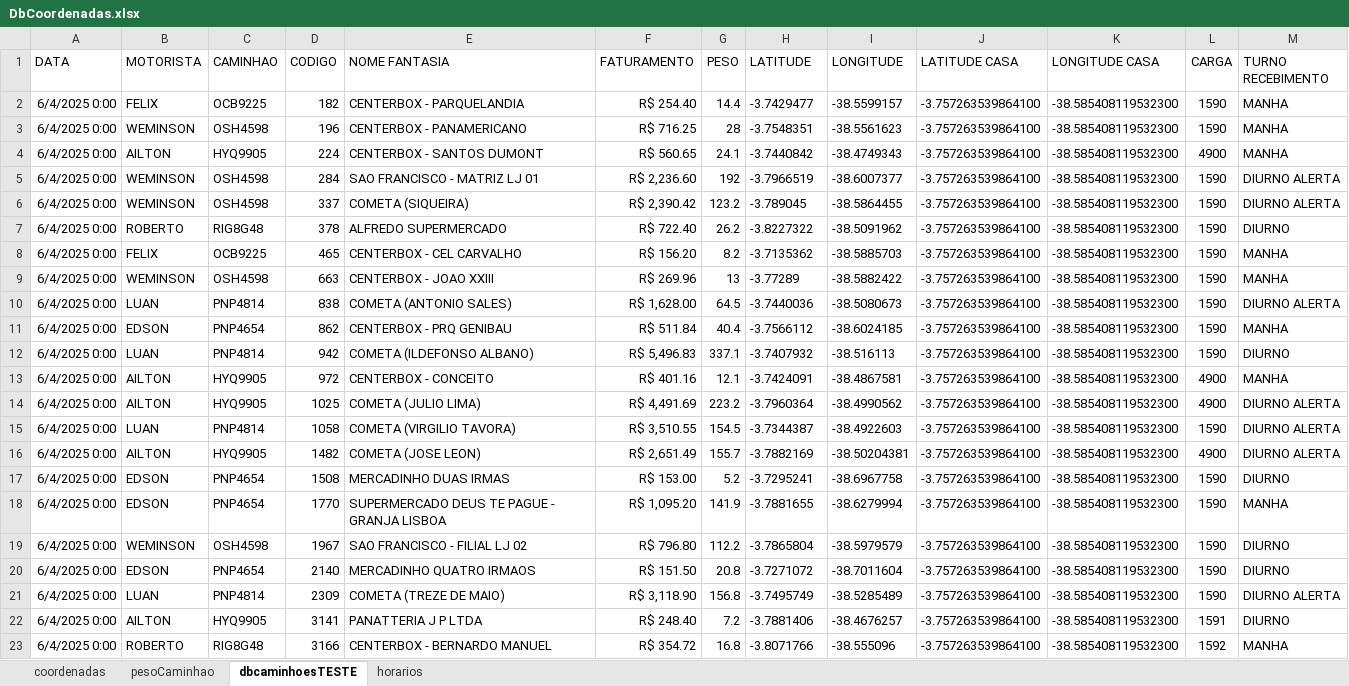
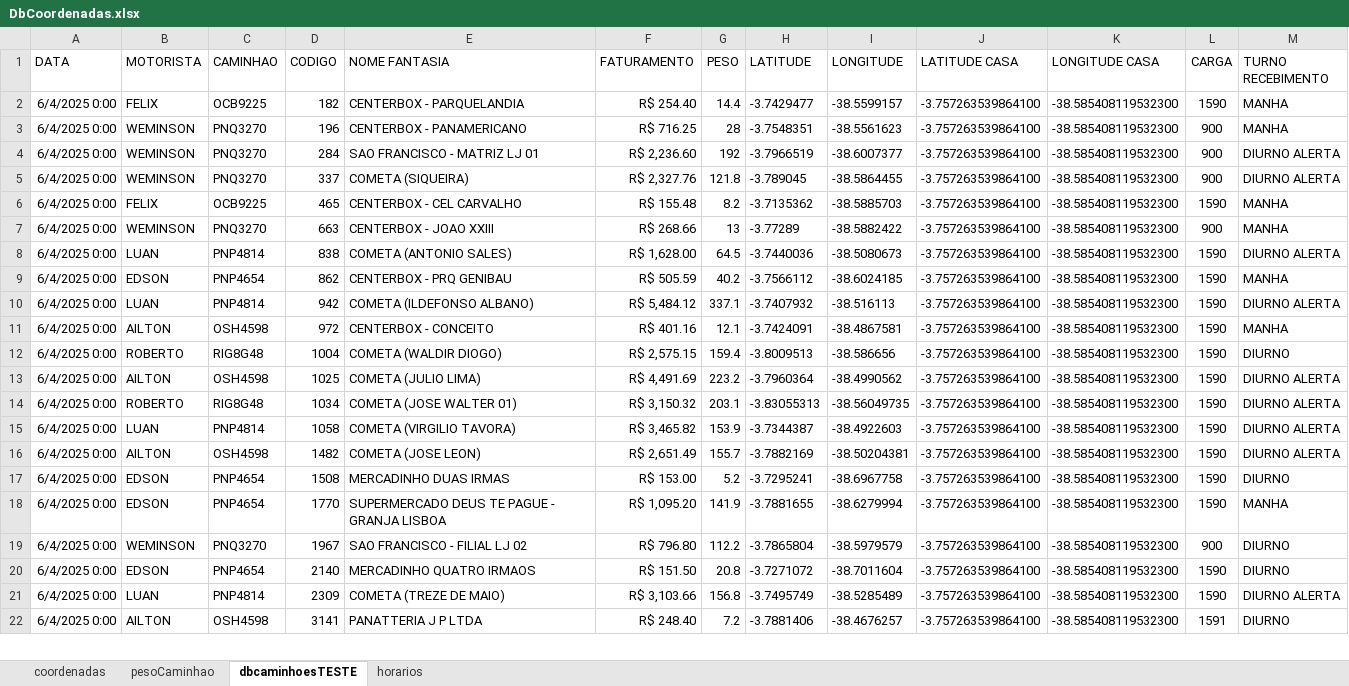
Before and after one commit to NicolasSimoes/MapaCaminhoesOtimizado, an Excel workbook: DbCoordenadas.xlsx, sheet dbcaminhoesTESTE, drawn as a sheet; only a part is shown; values as stored, in another font and other column widths than the file's, no borders; removed rows and columns are numbered as before the commit, all else as after; the diff covers the shown part only; the diff names each change by its address in the sheet, - before the commit and + after, or states it on an @@ line.

```diff
--- a/DbCoordenadas.xlsx (sheet dbcaminhoesTESTE)
+++ b/DbCoordenadas.xlsx (sheet dbcaminhoesTESTE)
-C3 (CAMINHAO): OSH4598
+C3 (CAMINHAO): PNQ3270
-L3 (CARGA): 1590
+L3 (CARGA): 900
-row 4: 6/4/2025 0:00 | AILTON | HYQ9905 | 224 | CENTERBOX - SANTOS DUMONT | R$ 560.65 | 24.1 | -3.7440842 | -38.4749343 | -3.757263539864100 | -38.585408119532300 | 4900 | MANHA
-C4:C5 (CAMINHAO): OSH4598
+C4:C5 (CAMINHAO): PNQ3270
-L4:L5 (CARGA): 1590
+L4:L5 (CARGA): 900
-F5 (FATURAMENTO): R$ 2,390.42
+F5 (FATURAMENTO): R$ 2,327.76
-G5 (PESO): 123.2
+G5 (PESO): 121.8
-row 7: 6/4/2025 0:00 | ROBERTO | RIG8G48 | 378 | ALFREDO SUPERMERCADO | R$ 722.40 | 26.2 | -3.8227322 | -38.5091962 | -3.757263539864100 | -38.585408119532300 | 1590 | DIURNO
-F6 (FATURAMENTO): R$ 156.20
+F6 (FATURAMENTO): R$ 155.48
-C7 (CAMINHAO): OSH4598
+C7 (CAMINHAO): PNQ3270
-F7 (FATURAMENTO): R$ 269.96
+F7 (FATURAMENTO): R$ 268.66
-L7 (CARGA): 1590
+L7 (CARGA): 900
-F9 (FATURAMENTO): R$ 511.84
+F9 (FATURAMENTO): R$ 505.59
-G9 (PESO): 40.4
+G9 (PESO): 40.2
-F10 (FATURAMENTO): R$ 5,496.83
+F10 (FATURAMENTO): R$ 5,484.12
-M10 (TURNO RECEBIMENTO): DIURNO
+M10 (TURNO RECEBIMENTO): DIURNO ALERTA
-C11 (CAMINHAO): HYQ9905
+C11 (CAMINHAO): OSH4598
-L11 (CARGA): 4900
+L11 (CARGA): 1590
+row 12: 6/4/2025 0:00 | ROBERTO | RIG8G48 | 1004 | COMETA (WALDIR DIOGO) | R$ 2,575.15 | 159.4 | -3.8009513 | -38.586656 | -3.757263539864100 | -38.585408119532300 | 1590 | DIURNO
-C13 (CAMINHAO): HYQ9905
+C13 (CAMINHAO): OSH4598
-L13 (CARGA): 4900
+L13 (CARGA): 1590
+row 14: 6/4/2025 0:00 | ROBERTO | RIG8G48 | 1034 | COMETA (JOSE WALTER 01) | R$ 3,150.32 | 203.1 | -3.83055313 | -38.56049735 | -3.757263539864100 | -38.585408119532300 | 1590 | DIURNO ALERTA
-F15 (FATURAMENTO): R$ 3,510.55
+F15 (FATURAMENTO): R$ 3,465.82
-G15 (PESO): 154.5
+G15 (PESO): 153.9
-C16 (CAMINHAO): HYQ9905
+C16 (CAMINHAO): OSH4598
-L16 (CARGA): 4900
+L16 (CARGA): 1590
-C19 (CAMINHAO): OSH4598
+C19 (CAMINHAO): PNQ3270
-L19 (CARGA): 1590
+L19 (CARGA): 900
-F21 (FATURAMENTO): R$ 3,118.90
+F21 (FATURAMENTO): R$ 3,103.66
-C22 (CAMINHAO): HYQ9905
+C22 (CAMINHAO): OSH4598
-row 23: 6/4/2025 0:00 | ROBERTO | RIG8G48 | 3166 | CENTERBOX - BERNARDO MANUEL | R$ 354.72 | 16.8 | -3.8071766 | -38.555096 | -3.757263539864100 | -38.585408119532300 | 1592 | MANHA
```
Also changed, not shown: 1 added row, 3 removed rows and 26 edited cells elsewhere in this sheet, formulas that keep their value, 3 other files.
